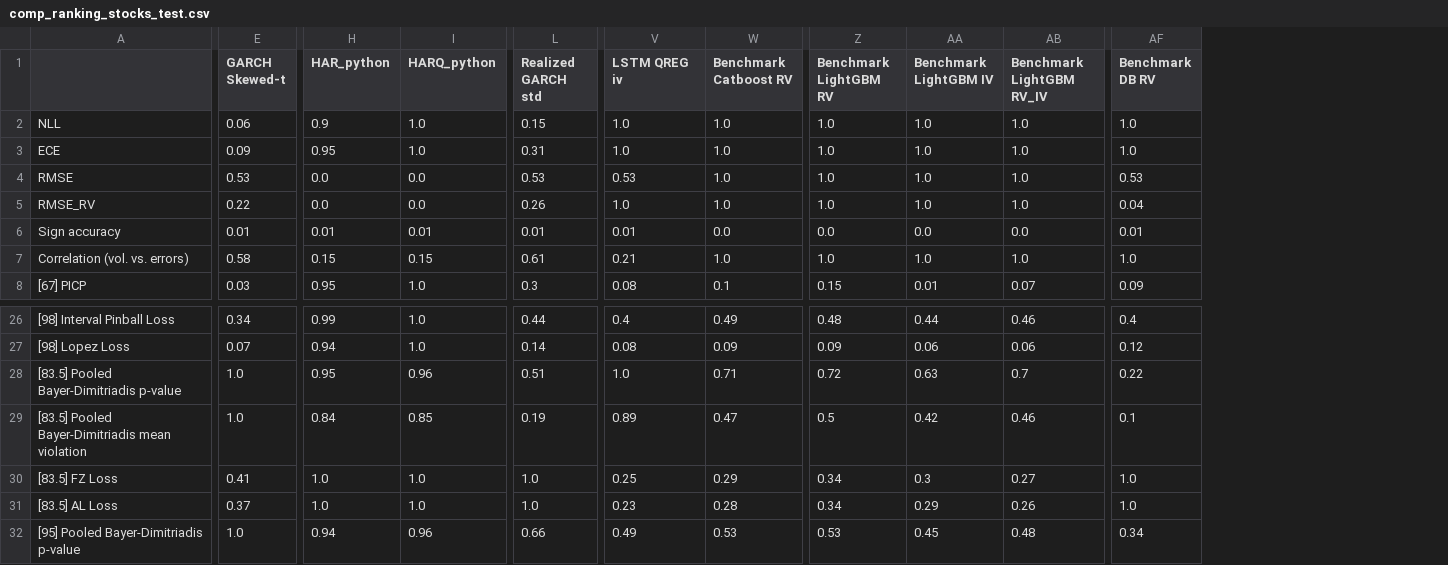
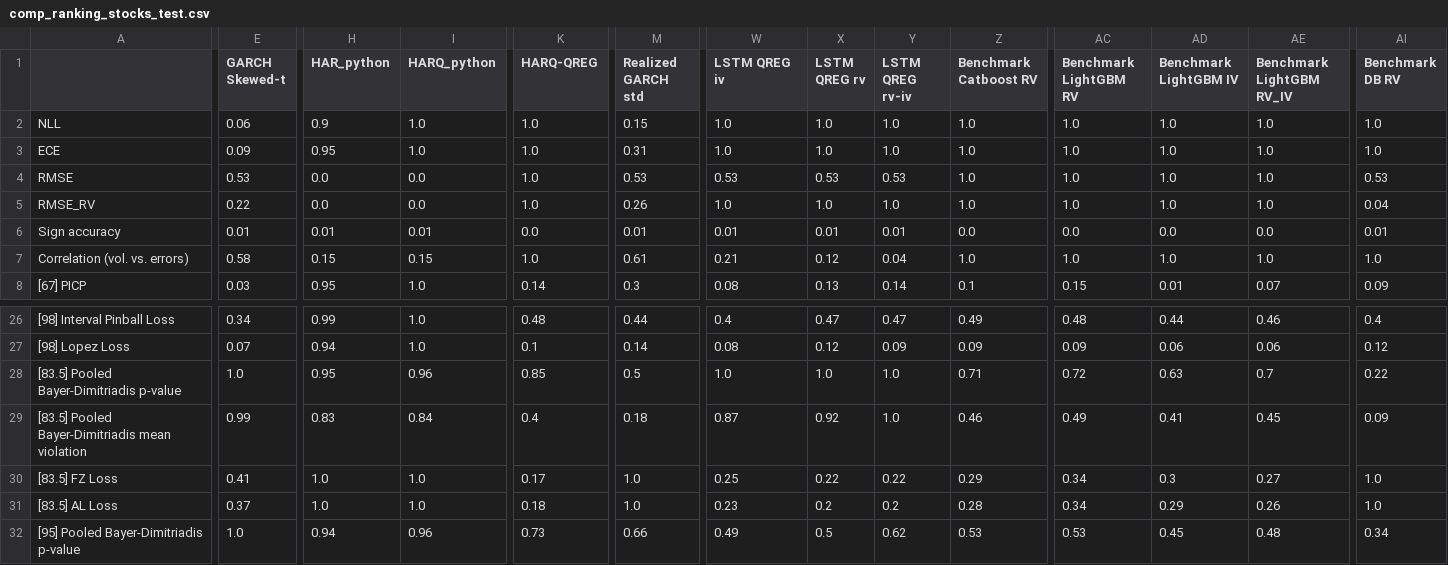
Before and after one commit to tjespe/master, a CSV file: Code/results/comp_ranking_stocks_test.csv, drawn as a sheet; only a part is shown, gaps mark what is left out; addresses are those after the commit; the diff covers the shown part only; the diff names each change by its address in the sheet, - before the commit and + after, or states it on an @@ line.

```diff
--- a/Code/results/comp_ranking_stocks_test.csv
+++ b/Code/results/comp_ranking_stocks_test.csv
+column K (HARQ-QREG), rows 2-8: 1.0 | 1.0 | 1.0 | 1.0 | 0.0 | 1.0 | 0.14; rows 26-32: 0.48 | 0.1 | 0.85 | 0.4 | 0.17 | 0.18 | 0.73
+column X (LSTM QREG rv), rows 2-8: 1.0 | 1.0 | 0.53 | 1.0 | 0.01 | 0.12 | 0.13; rows 26-32: 0.47 | 0.12 | 1.0 | 0.92 | 0.22 | 0.2 | 0.5
+column Y (LSTM QREG rv-iv), rows 2-8: 1.0 | 1.0 | 0.53 | 1.0 | 0.01 | 0.04 | 0.14; rows 26-32: 0.47 | 0.09 | 1.0 | 1.0 | 0.22 | 0.2 | 0.62
-M28 (Realized GARCH std): 0.51
+M28 (Realized GARCH std): 0.5
-E29 (GARCH Skewed-t): 1.0
+E29 (GARCH Skewed-t): 0.99
-H29 (HAR_python): 0.84
+H29 (HAR_python): 0.83
-I29 (HARQ_python): 0.85
+I29 (HARQ_python): 0.84
-M29 (Realized GARCH std): 0.19
+M29 (Realized GARCH std): 0.18
-W29 (LSTM QREG iv): 0.89
+W29 (LSTM QREG iv): 0.87
-Z29 (Benchmark Catboost RV): 0.47
+Z29 (Benchmark Catboost RV): 0.46
-AC29 (Benchmark LightGBM RV): 0.5
+AC29 (Benchmark LightGBM RV): 0.49
-AD29 (Benchmark LightGBM IV): 0.42
+AD29 (Benchmark LightGBM IV): 0.41
-AE29 (Benchmark LightGBM RV_IV): 0.46
+AE29 (Benchmark LightGBM RV_IV): 0.45
-AI29 (Benchmark DB RV): 0.1
+AI29 (Benchmark DB RV): 0.09
```
Also changed, not shown: 61 edited cells elsewhere in this file, Code/results/comp_results_stocks_test.csv, 1 other file.
